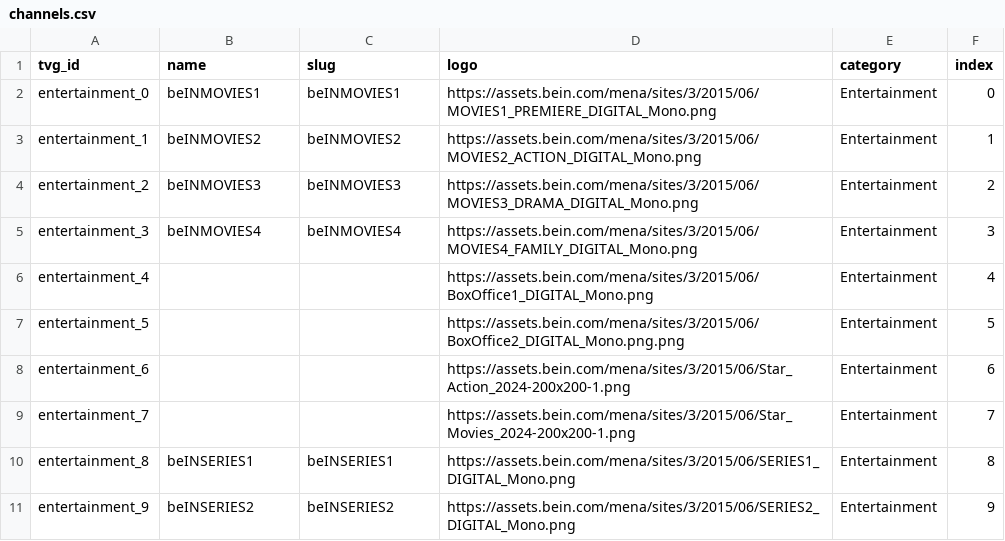
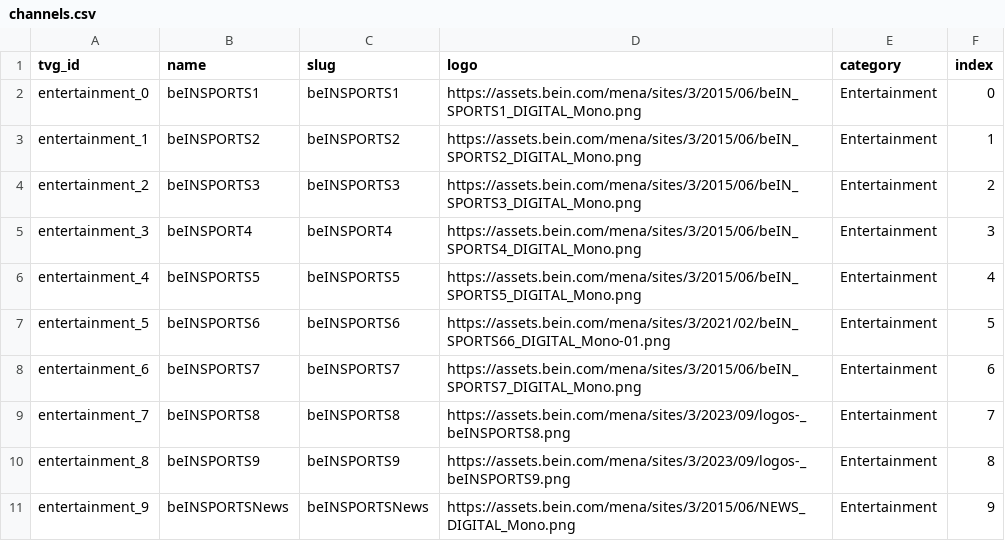
Before and after one commit to DzGreenServices/DzGreen-BeINEPG, a CSV file: channels.csv, drawn as a sheet; only a part is shown; the diff covers the shown part only.

```diff
--- a/channels.csv
+++ b/channels.csv
@@ -1,11 +1,11 @@
 tvg_id,name,slug,logo,category,index
-entertainment_0,beINMOVIES1,beINMOVIES1,https://assets.bein.com/mena/sites/3/2015/06/MOVIES1_PREMIERE_DIGITAL_Mono.png,Entertainment,0
-entertainment_1,beINMOVIES2,beINMOVIES2,https://assets.bein.com/mena/sites/3/2015/06/MOVIES2_ACTION_DIGITAL_Mono.png,Entertainment,1
-entertainment_2,beINMOVIES3,beINMOVIES3,https://assets.bein.com/mena/sites/3/2015/06/MOVIES3_DRAMA_DIGITAL_Mono.png,Entertainment,2
-entertainment_3,beINMOVIES4,beINMOVIES4,https://assets.bein.com/mena/sites/3/2015/06/MOVIES4_FAMILY_DIGITAL_Mono.png,Entertainment,3
-entertainment_4,,,https://assets.bein.com/mena/sites/3/2015/06/BoxOffice1_DIGITAL_Mono.png,Entertainment,4
-entertainment_5,,,https://assets.bein.com/mena/sites/3/2015/06/BoxOffice2_DIGITAL_Mono.png.png,Entertainment,5
-entertainment_6,,,https://assets.bein.com/mena/sites/3/2015/06/Star_Action_2024-200x200-1.png,Entertainment,6
-entertainment_7,,,https://assets.bein.com/mena/sites/3/2015/06/Star_Movies_2024-200x200-1.png,Entertainment,7
-entertainment_8,beINSERIES1,beINSERIES1,https://assets.bein.com/mena/sites/3/2015/06/SERIES1_DIGITAL_Mono.png,Entertainment,8
-entertainment_9,beINSERIES2,beINSERIES2,https://assets.bein.com/mena/sites/3/2015/06/SERIES2_DIGITAL_Mono.png,Entertainment,9
+entertainment_0,beINSPORTS1,beINSPORTS1,https://assets.bein.com/mena/sites/3/2015/06/beIN_SPORTS1_DIGITAL_Mono.png,Entertainment,0
+entertainment_1,beINSPORTS2,beINSPORTS2,https://assets.bein.com/mena/sites/3/2015/06/beIN_SPORTS2_DIGITAL_Mono.png,Entertainment,1
+entertainment_2,beINSPORTS3,beINSPORTS3,https://assets.bein.com/mena/sites/3/2015/06/beIN_SPORTS3_DIGITAL_Mono.png,Entertainment,2
+entertainment_3,beINSPORT4,beINSPORT4,https://assets.bein.com/mena/sites/3/2015/06/beIN_SPORTS4_DIGITAL_Mono.png,Entertainment,3
+entertainment_4,beINSPORTS5,beINSPORTS5,https://assets.bein.com/mena/sites/3/2015/06/beIN_SPORTS5_DIGITAL_Mono.png,Entertainment,4
+entertainment_5,beINSPORTS6,beINSPORTS6,https://assets.bein.com/mena/sites/3/2021/02/beIN_SPORTS66_DIGITAL_Mono-01.png,Entertainment,5
+entertainment_6,beINSPORTS7,beINSPORTS7,https://assets.bein.com/mena/sites/3/2015/06/beIN_SPORTS7_DIGITAL_Mono.png,Entertainment,6
+entertainment_7,beINSPORTS8,beINSPORTS8,https://assets.bein.com/mena/sites/3/2023/09/logos-_beINSPORTS8.png,Entertainment,7
+entertainment_8,beINSPORTS9,beINSPORTS9,https://assets.bein.com/mena/sites/3/2023/09/logos-_beINSPORTS9.png,Entertainment,8
+entertainment_9,beINSPORTSNews,beINSPORTSNews,https://assets.bein.com/mena/sites/3/2015/06/NEWS_DIGITAL_Mono.png,Entertainment,9
```
Also changed, not shown: 9 edited cells elsewhere in this file, 1 other file.
